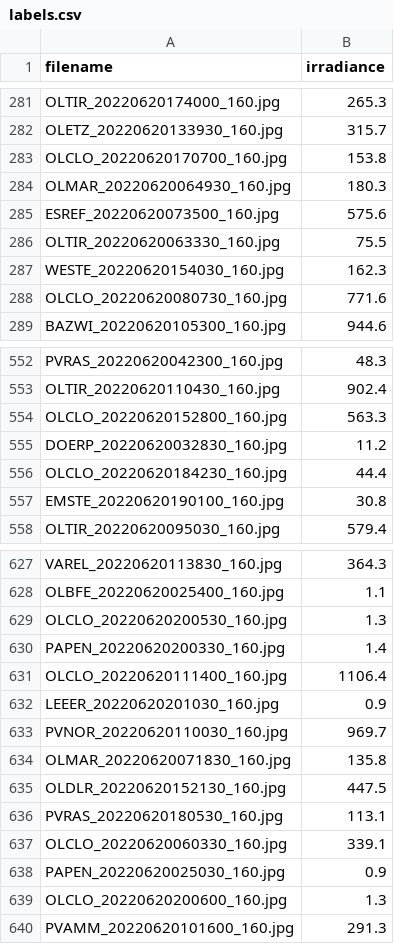
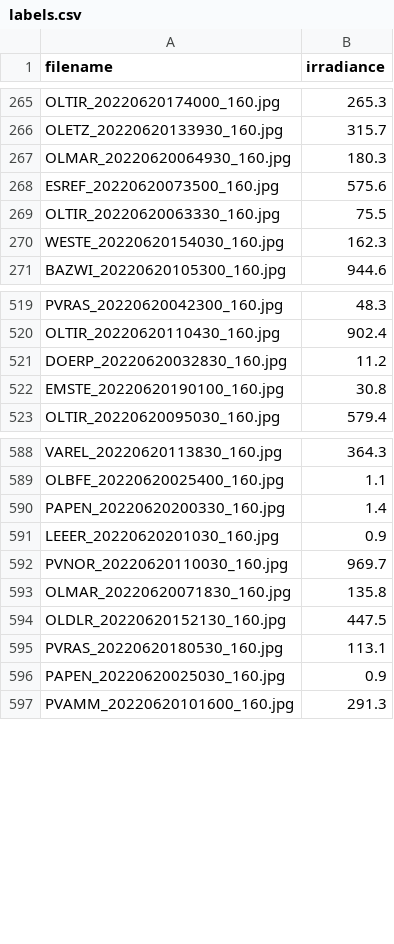
Before and after one commit to Rebobs/mkr-projekt, a CSV file: data/labels.csv, drawn as a sheet; only a part is shown, gaps mark what is left out; the diff covers the shown part only; the diff names each change by its address in the sheet, - before the commit and + after, or states it on an @@ line.

```diff
--- a/data/labels.csv
+++ b/data/labels.csv
-row 283: OLCLO_20220620170700_160.jpg | 153.8
-row 288: OLCLO_20220620080730_160.jpg | 771.6
-row 554: OLCLO_20220620152800_160.jpg | 563.3
-row 556: OLCLO_20220620184230_160.jpg | 44.4
-row 629: OLCLO_20220620200530_160.jpg | 1.3
-row 631: OLCLO_20220620111400_160.jpg | 1106.4
-row 637: OLCLO_20220620060330_160.jpg | 339.1
-row 639: OLCLO_20220620200600_160.jpg | 1.3
```
Also changed, not shown: 46 removed rows elsewhere in this file, 55 other files.
